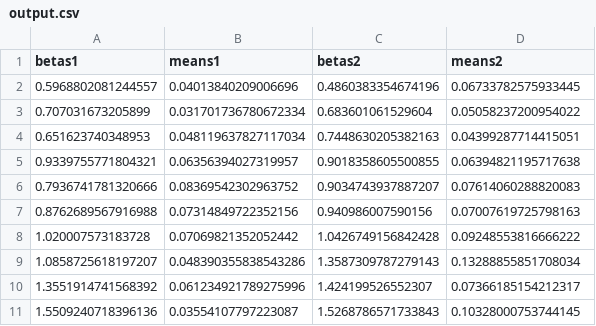
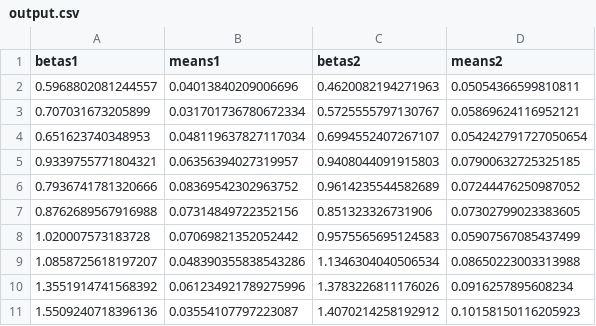
Before and after one commit to HumzahM/QuantResearch, a CSV file: CAPM Event Time Porfolio/output.csv, drawn as a sheet.

```diff
--- a/CAPM Event Time Porfolio/output.csv
+++ b/CAPM Event Time Porfolio/output.csv
@@ -1,11 +1,11 @@
 betas1,means1,betas2,means2
-0.5968802081244557,0.04013840209006696,0.4860383354674196,0.06733782575933445
-0.707031673205899,0.031701736780672334,0.683601061529604,0.05058237200954022
-0.651623740348953,0.048119637827117034,0.7448630205382163,0.04399287714415051
-0.9339755771804321,0.06356394027319957,0.9018358605500855,0.06394821195717638
-0.7936741781320666,0.08369542302963752,0.9034743937887207,0.07614060288820083
-0.8762689567916988,0.07314849722352156,0.940986007590156,0.07007619725798163
-1.020007573183728,0.07069821352052442,1.0426749156842428,0.09248553816666222
-1.0858725618197207,0.048390355838543286,1.3587309787279143,0.13288855851708034
-1.3551914741568392,0.061234921789275996,1.424199526552307,0.07366185154212317
-1.5509240718396136,0.03554107797223087,1.5268786571733843,0.10328000753744145
+0.5968802081244557,0.04013840209006696,0.4620082194271963,0.05054366599810811
+0.707031673205899,0.031701736780672334,0.5725555797130767,0.05869624116952121
+0.651623740348953,0.048119637827117034,0.6994552407267107,0.054242791727050654
+0.9339755771804321,0.06356394027319957,0.9408044091915803,0.07900632725325185
+0.7936741781320666,0.08369542302963752,0.9614235544582689,0.07244476250987052
+0.8762689567916988,0.07314849722352156,0.851323326731906,0.07302799023383605
+1.020007573183728,0.07069821352052442,0.9575565695124583,0.05907567085437499
+1.0858725618197207,0.048390355838543286,1.1346304040506534,0.08650223003313988
+1.3551914741568392,0.061234921789275996,1.3783226811176026,0.0916257895608234
+1.5509240718396136,0.03554107797223087,1.4070214258192912,0.10158150116205923
```
Also changed, not shown: 19 other files.
